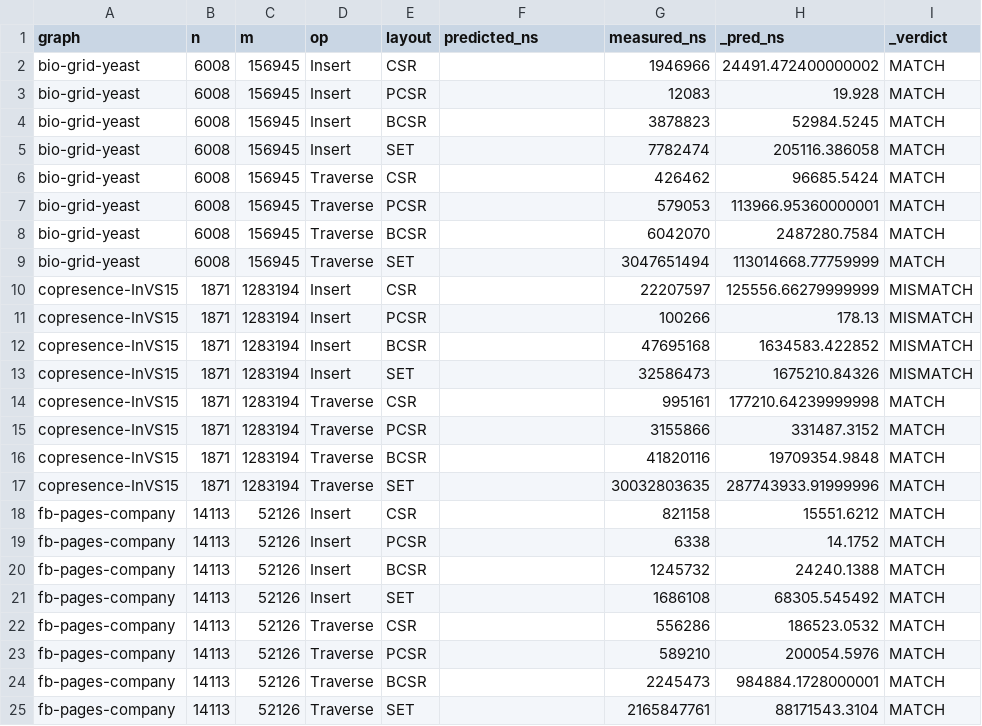
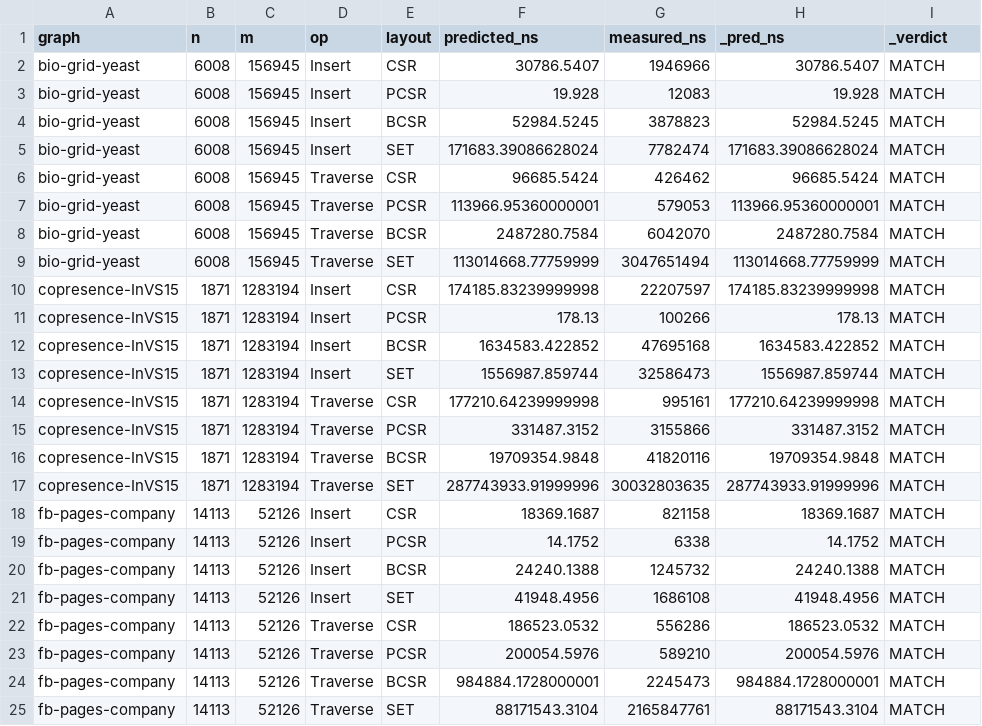
Before and after one commit to nash-raf/Graph-language-, a CSV file: p1GraphEasy-con-AutoTuner/meh.csv, drawn as a sheet; only a part is shown; the diff covers the shown part only.

```diff
--- a/p1GraphEasy-con-AutoTuner/meh.csv
+++ b/p1GraphEasy-con-AutoTuner/meh.csv
@@ -1,25 +1,25 @@
 graph,n,m,op,layout,predicted_ns,measured_ns,_pred_ns,_verdict
-bio-grid-yeast,6008,156945,Insert,CSR,,1946966,24491.472400000002,MATCH
-bio-grid-yeast,6008,156945,Insert,PCSR,,12083,19.928,MATCH
-bio-grid-yeast,6008,156945,Insert,BCSR,,3878823,52984.5245,MATCH
-bio-grid-yeast,6008,156945,Insert,SET,,7782474,205116.386058,MATCH
-bio-grid-yeast,6008,156945,Traverse,CSR,,426462,96685.5424,MATCH
-bio-grid-yeast,6008,156945,Traverse,PCSR,,579053,113966.95360000001,MATCH
-bio-grid-yeast,6008,156945,Traverse,BCSR,,6042070,2487280.7584,MATCH
-bio-grid-yeast,6008,156945,Traverse,SET,,3047651494,113014668.77759999,MATCH
-copresence-InVS15,1871,1283194,Insert,CSR,,22207597,125556.66279999999,MISMATCH
-copresence-InVS15,1871,1283194,Insert,PCSR,,100266,178.13,MISMATCH
-copresence-InVS15,1871,1283194,Insert,BCSR,,47695168,1634583.422852,MISMATCH
-copresence-InVS15,1871,1283194,Insert,SET,,32586473,1675210.84326,MISMATCH
-copresence-InVS15,1871,1283194,Traverse,CSR,,995161,177210.64239999998,MATCH
-copresence-InVS15,1871,1283194,Traverse,PCSR,,3155866,331487.3152,MATCH
-copresence-InVS15,1871,1283194,Traverse,BCSR,,41820116,19709354.9848,MATCH
-copresence-InVS15,1871,1283194,Traverse,SET,,30032803635,287743933.91999996,MATCH
-fb-pages-company,14113,52126,Insert,CSR,,821158,15551.6212,MATCH
-fb-pages-company,14113,52126,Insert,PCSR,,6338,14.1752,MATCH
-fb-pages-company,14113,52126,Insert,BCSR,,1245732,24240.1388,MATCH
-fb-pages-company,14113,52126,Insert,SET,,1686108,68305.545492,MATCH
-fb-pages-company,14113,52126,Traverse,CSR,,556286,186523.0532,MATCH
-fb-pages-company,14113,52126,Traverse,PCSR,,589210,200054.5976,MATCH
-fb-pages-company,14113,52126,Traverse,BCSR,,2245473,984884.1728000001,MATCH
-fb-pages-company,14113,52126,Traverse,SET,,2165847761,88171543.3104,MATCH
+bio-grid-yeast,6008,156945,Insert,CSR,30786.5407,1946966,30786.5407,MATCH
+bio-grid-yeast,6008,156945,Insert,PCSR,19.928,12083,19.928,MATCH
+bio-grid-yeast,6008,156945,Insert,BCSR,52984.5245,3878823,52984.5245,MATCH
+bio-grid-yeast,6008,156945,Insert,SET,171683.39086628024,7782474,171683.39086628024,MATCH
+bio-grid-yeast,6008,156945,Traverse,CSR,96685.5424,426462,96685.5424,MATCH
+bio-grid-yeast,6008,156945,Traverse,PCSR,113966.95360000001,579053,113966.95360000001,MATCH
+bio-grid-yeast,6008,156945,Traverse,BCSR,2487280.7584,6042070,2487280.7584,MATCH
+bio-grid-yeast,6008,156945,Traverse,SET,113014668.77759999,3047651494,113014668.77759999,MATCH
+copresence-InVS15,1871,1283194,Insert,CSR,174185.83239999998,22207597,174185.83239999998,MATCH
+copresence-InVS15,1871,1283194,Insert,PCSR,178.13,100266,178.13,MATCH
+copresence-InVS15,1871,1283194,Insert,BCSR,1634583.422852,47695168,1634583.422852,MATCH
+copresence-InVS15,1871,1283194,Insert,SET,1556987.859744,32586473,1556987.859744,MATCH
+copresence-InVS15,1871,1283194,Traverse,CSR,177210.64239999998,995161,177210.64239999998,MATCH
+copresence-InVS15,1871,1283194,Traverse,PCSR,331487.3152,3155866,331487.3152,MATCH
+copresence-InVS15,1871,1283194,Traverse,BCSR,19709354.9848,41820116,19709354.9848,MATCH
+copresence-InVS15,1871,1283194,Traverse,SET,287743933.91999996,30032803635,287743933.91999996,MATCH
+fb-pages-company,14113,52126,Insert,CSR,18369.1687,821158,18369.1687,MATCH
+fb-pages-company,14113,52126,Insert,PCSR,14.1752,6338,14.1752,MATCH
+fb-pages-company,14113,52126,Insert,BCSR,24240.1388,1245732,24240.1388,MATCH
+fb-pages-company,14113,52126,Insert,SET,41948.4956,1686108,41948.4956,MATCH
+fb-pages-company,14113,52126,Traverse,CSR,186523.0532,556286,186523.0532,MATCH
+fb-pages-company,14113,52126,Traverse,PCSR,200054.5976,589210,200054.5976,MATCH
+fb-pages-company,14113,52126,Traverse,BCSR,984884.1728000001,2245473,984884.1728000001,MATCH
+fb-pages-company,14113,52126,Traverse,SET,88171543.3104,2165847761,88171543.3104,MATCH
```
Also changed, not shown: 25 edited cells elsewhere in this file, 12 other files.
